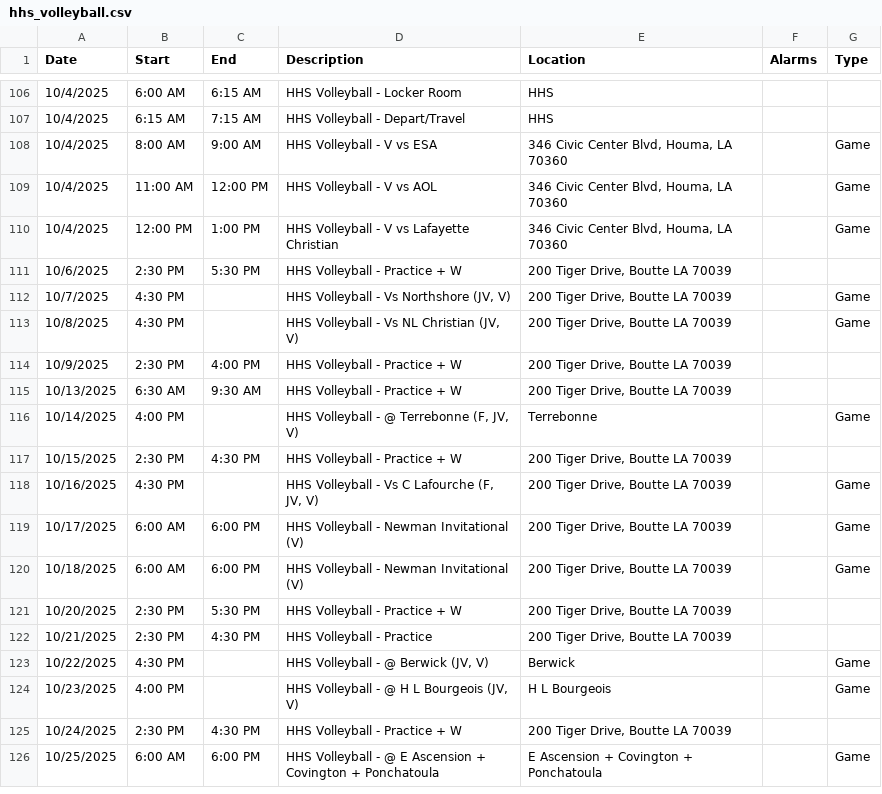
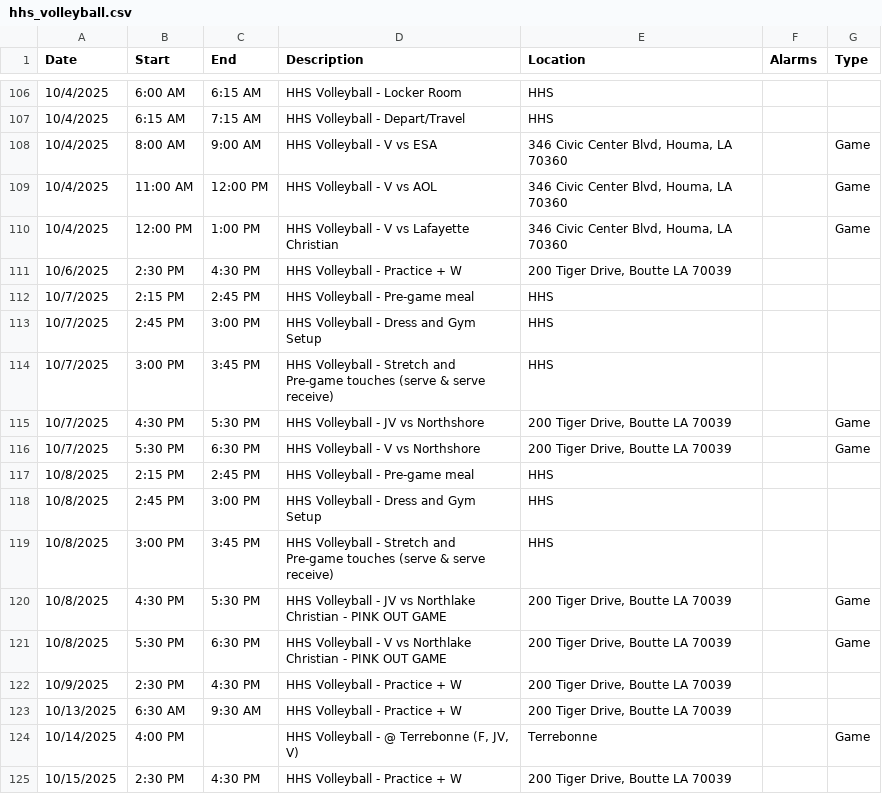
Before and after one commit to KrazKjn/calendar_publisher, a CSV file: data/hhs_volleyball.csv, drawn as a sheet; only a part is shown, gaps mark what is left out; the shorter side is filled out with more unchanged rows.

```diff
--- a/data/hhs_volleyball.csv
+++ b/data/hhs_volleyball.csv
@@ -110,6 +110,14 @@ Date,Start,End,Description,Location,Alarms,Type
 10/4/2025,12:00 PM,1:00 PM,HHS Volleyball - V vs Lafayette Christian,"346 Civic Center Blvd, Houma, LA 70360",,Game
-10/6/2025,2:30 PM,5:30 PM,HHS Volleyball - Practice + W,"200 Tiger Drive, Boutte LA 70039",,
-10/7/2025,4:30 PM,,"HHS Volleyball - Vs Northshore (JV, V)","200 Tiger Drive, Boutte LA 70039",,Game
-10/8/2025,4:30 PM,,"HHS Volleyball - Vs NL Christian (JV, V)","200 Tiger Drive, Boutte LA 70039",,Game
-10/9/2025,2:30 PM,4:00 PM,HHS Volleyball - Practice + W,"200 Tiger Drive, Boutte LA 70039",,
+10/6/2025,2:30 PM,4:30 PM,HHS Volleyball - Practice + W,"200 Tiger Drive, Boutte LA 70039",,
+10/7/2025,2:15 PM,2:45 PM,HHS Volleyball - Pre-game meal,HHS,,
+10/7/2025,2:45 PM,3:00 PM,HHS Volleyball - Dress and Gym Setup,HHS,,
+10/7/2025,3:00 PM,3:45 PM,HHS Volleyball - Stretch and Pre-game touches (serve & serve receive),HHS,,
+10/7/2025,4:30 PM,5:30 PM,HHS Volleyball - JV vs Northshore,"200 Tiger Drive, Boutte LA 70039",,Game
+10/7/2025,5:30 PM,6:30 PM,HHS Volleyball - V vs Northshore,"200 Tiger Drive, Boutte LA 70039",,Game
+10/8/2025,2:15 PM,2:45 PM,HHS Volleyball - Pre-game meal,HHS,,
+10/8/2025,2:45 PM,3:00 PM,HHS Volleyball - Dress and Gym Setup,HHS,,
+10/8/2025,3:00 PM,3:45 PM,HHS Volleyball - Stretch and Pre-game touches (serve & serve receive),HHS,,
+10/8/2025,4:30 PM,5:30 PM,HHS Volleyball - JV vs Northlake Christian - PINK OUT GAME,"200 Tiger Drive, Boutte LA 70039",,Game
+10/8/2025,5:30 PM,6:30 PM,HHS Volleyball - V vs Northlake Christian - PINK OUT GAME,"200 Tiger Drive, Boutte LA 70039",,Game
+10/9/2025,2:30 PM,4:30 PM,HHS Volleyball - Practice + W,"200 Tiger Drive, Boutte LA 70039",,
 10/13/2025,6:30 AM,9:30 AM,HHS Volleyball - Practice + W,"200 Tiger Drive, Boutte LA 70039",,
```
Also changed, not shown: 2 other files.
